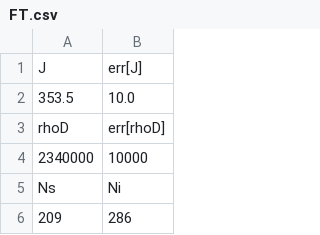
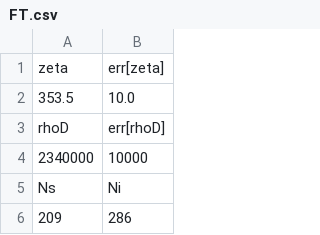
Before and after one commit to pvermees/IsoplotR, a CSV file: inst/FT.csv, drawn as a sheet; only a part is shown.

Commit message:
Reads LA-ICP-MS fission track data.

```diff
--- a/inst/FT.csv
+++ b/inst/FT.csv
@@ -1,2 +1,2 @@
-J, err[J]
+zeta, err[zeta]
 353.5,10.0
```
Also changed, not shown: 31 other files.
